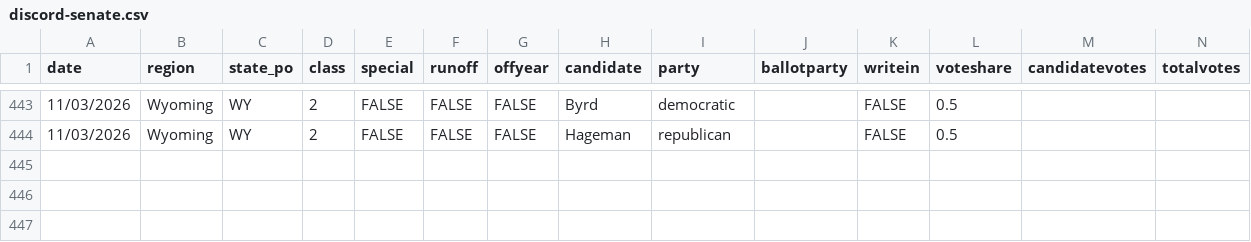
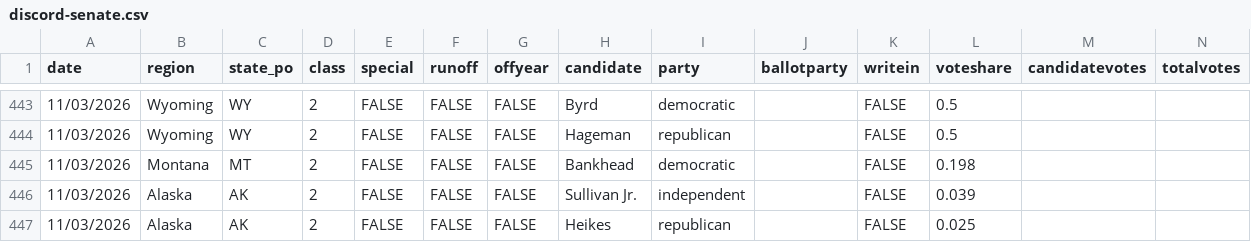
Before and after one commit to Javer17/JJUpdatePlease, a CSV file: csv-sources/discord-senate.csv, drawn as a sheet; only a part is shown, gaps mark what is left out; rows hold the shown columns only; the diff names each change by its address in the sheet, - before the commit and + after, or states it on an @@ line.

Commit message:
added some bs like the constitution party and Bankhead

```diff
--- a/csv-sources/discord-senate.csv
+++ b/csv-sources/discord-senate.csv
+row 445: 11/03/2026 | Montana | MT | 2 | FALSE | FALSE | FALSE | Bankhead | democratic |  | FALSE | 0.198
+row 446: 11/03/2026 | Alaska | AK | 2 | FALSE | FALSE | FALSE | Sullivan Jr. | independent |  | FALSE | 0.039
+row 447: 11/03/2026 | Alaska | AK | 2 | FALSE | FALSE | FALSE | Heikes | republican |  | FALSE | 0.025
```
Also changed, not shown: 4 other files.
